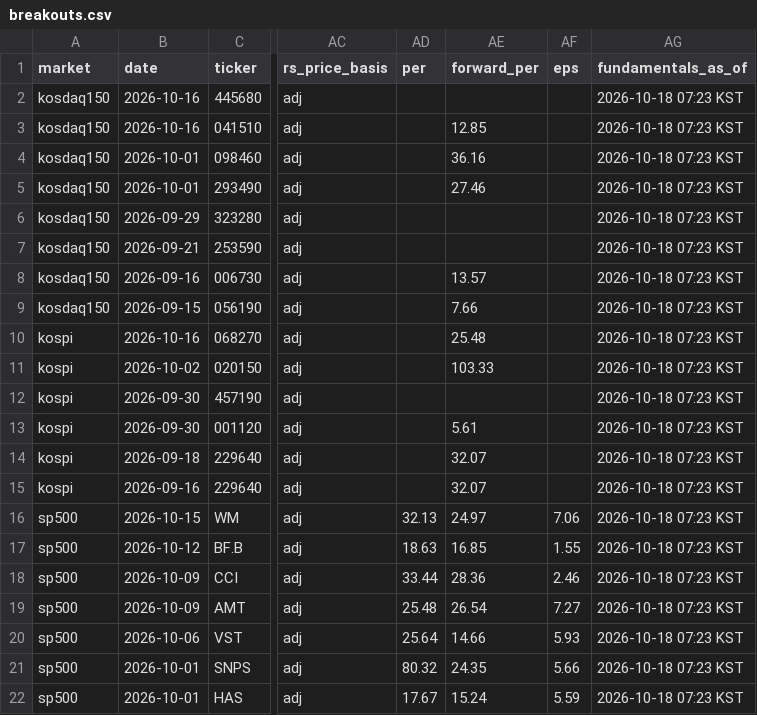
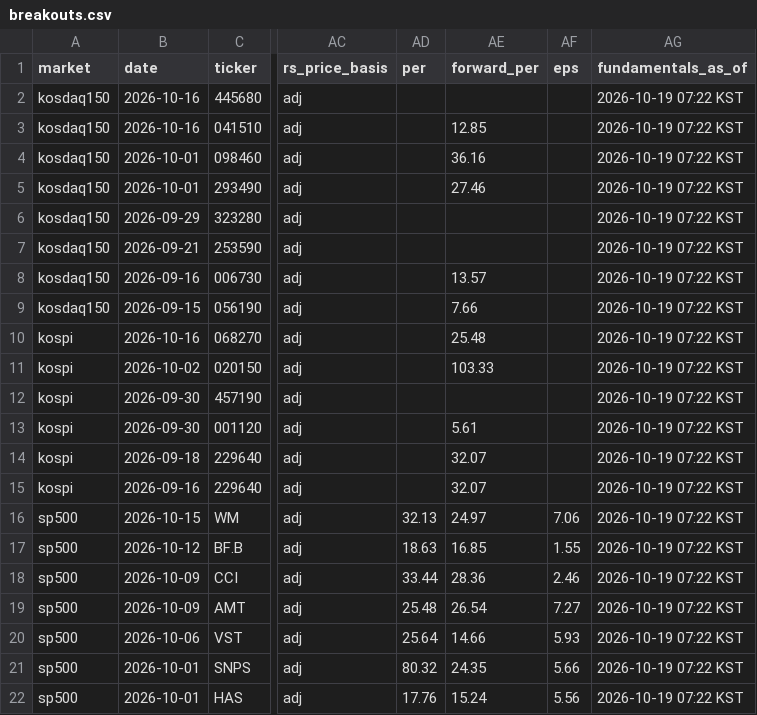
Before and after one commit to kimka3/breakout-screener, a CSV file: breakouts.csv, drawn as a sheet; only a part is shown, gaps mark what is left out; the diff names each change by its address in the sheet, - before the commit and + after, or states it on an @@ line.

```diff
--- a/breakouts.csv
+++ b/breakouts.csv
-AG2:AG22 (fundamentals_as_of): 2026-10-18 07:23 KST
+AG2:AG22 (fundamentals_as_of): 2026-10-19 07:22 KST
-AD22 (per): 17.67
+AD22 (per): 17.76
-AF22 (eps): 5.59
+AF22 (eps): 5.56
```
Also changed, not shown: monthly_breakouts.csv, 1 other file.
